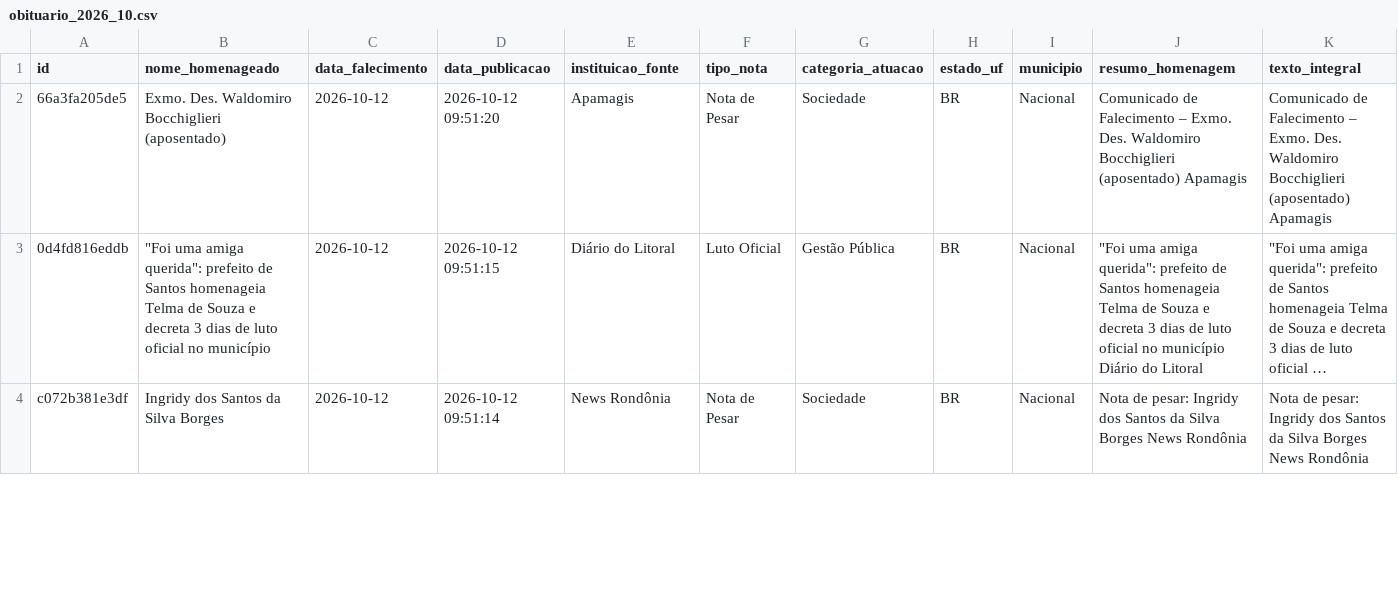
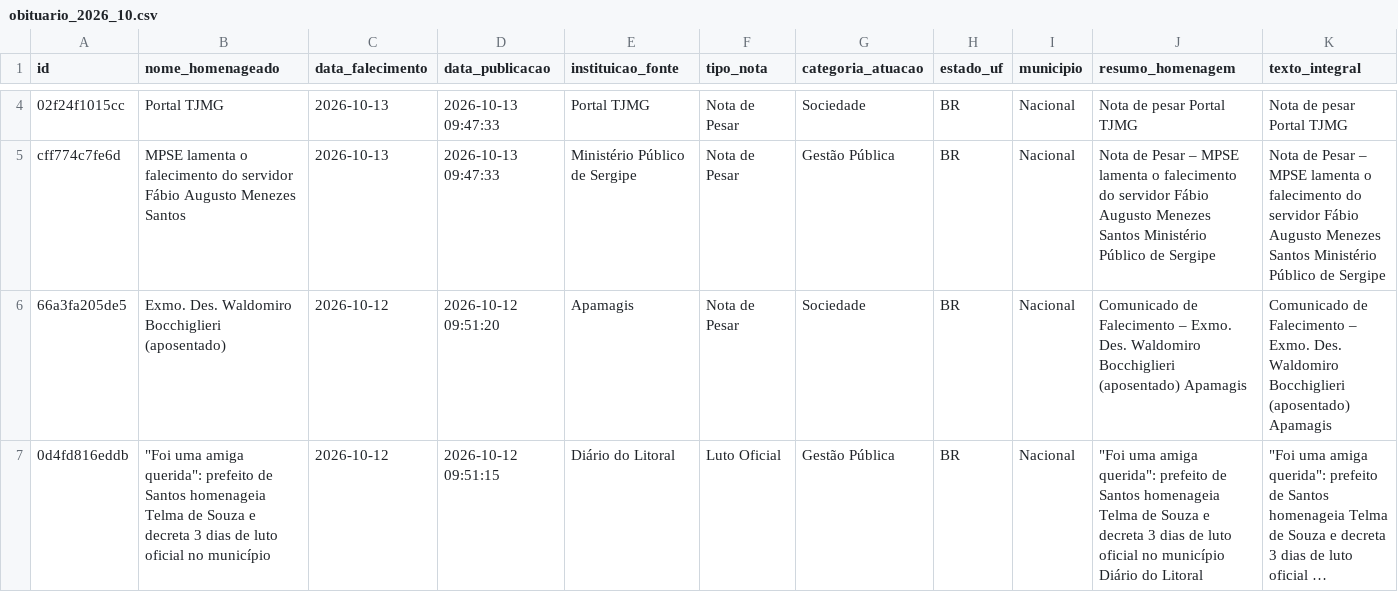
Before and after one commit to yuriluna85/obituarium, a CSV file: data/2026/10/obituario_2026_10.csv, drawn as a sheet; only a part is shown, gaps mark what is left out; the shorter side is filled out with more unchanged rows; long unchanged cells end in …; rows hold the shown columns only; the diff covers the shown part only; the diff names each change by its address in the sheet, - before the commit and + after, or states it on an @@ line.

```diff
--- a/data/2026/10/obituario_2026_10.csv
+++ b/data/2026/10/obituario_2026_10.csv
+row 4: 02f24f1015cc | Portal TJMG | 2026-10-13 | 2026-10-13 09:47:33 | Portal TJMG | Nota de Pesar | Sociedade | BR | Nacional | Nota de pesar Portal TJMG | Nota de pesar Portal TJMG
+row 5: cff774c7fe6d | MPSE lamenta o falecimento do servidor Fábio Augusto Menezes Santos | 2026-10-13 | 2026-10-13 09:47:33 | Ministério Público de Sergipe | Nota de Pesar | Gestão Pública | BR | Nacional | Nota de Pesar – MPSE lamenta o falecimento do servidor Fábio Augusto Menezes Santos Ministério Público de Sergipe | Nota de Pesar – MPSE lamenta o falecimento do servidor Fábio Augusto Menezes Santos Ministério Público de Sergipe
```
Also changed, not shown: 2 added rows elsewhere in this file.
